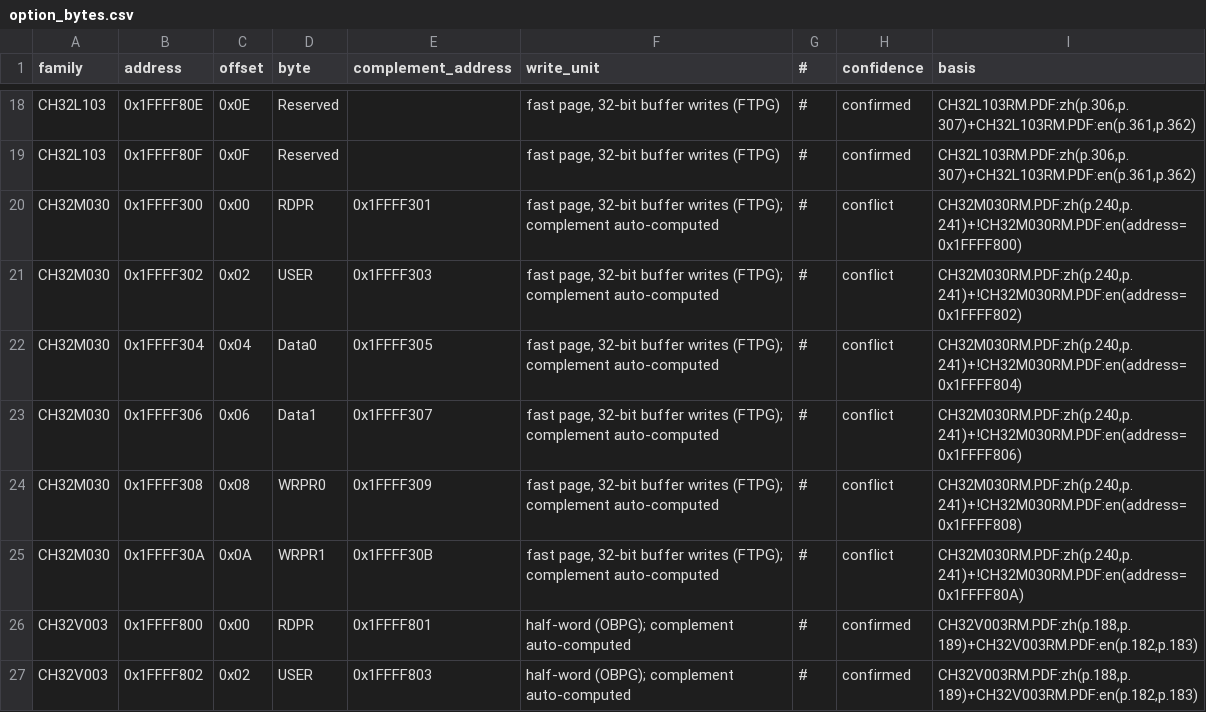
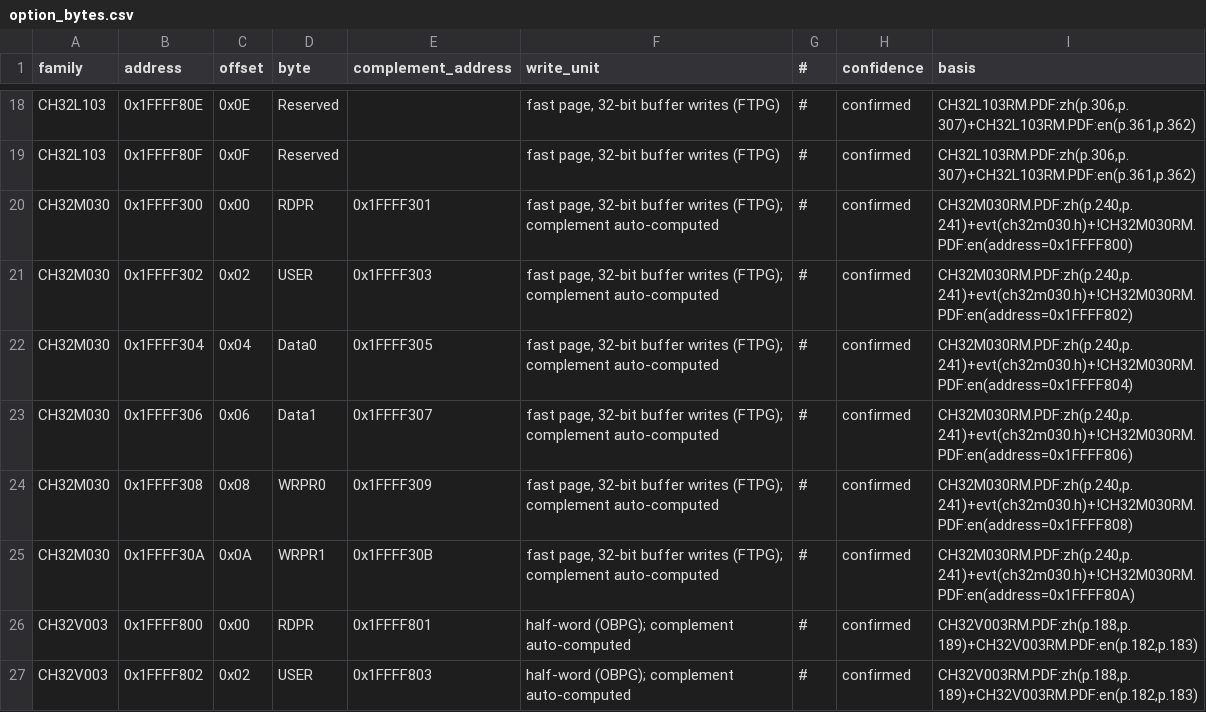
Before and after one commit to ch32-riscv-ug/ch32-device-data, a CSV file: evidence/option_bytes.csv, drawn as a sheet; only a part is shown, gaps mark what is left out.

```diff
--- a/evidence/option_bytes.csv
+++ b/evidence/option_bytes.csv
@@ -19,8 +19,8 @@ CH32L103,0x1FFFF80E,0x0E,Reserved,,"fast page, 32-bit buffer writes (FTPG)",#,co
 CH32L103,0x1FFFF80F,0x0F,Reserved,,"fast page, 32-bit buffer writes (FTPG)",#,confirmed,"CH32L103RM.PDF:zh(p.306,p.307)+CH32L103RM.PDF:en(p.361,p.362)"
-CH32M030,0x1FFFF300,0x00,RDPR,0x1FFFF301,"fast page, 32-bit buffer writes (FTPG); complement auto-computed",#,conflict,"CH32M030RM.PDF:zh(p.240,p.241)+!CH32M030RM.PDF:en(address=0x1FFFF800)"
-CH32M030,0x1FFFF302,0x02,USER,0x1FFFF303,"fast page, 32-bit buffer writes (FTPG); complement auto-computed",#,conflict,"CH32M030RM.PDF:zh(p.240,p.241)+!CH32M030RM.PDF:en(address=0x1FFFF802)"
-CH32M030,0x1FFFF304,0x04,Data0,0x1FFFF305,"fast page, 32-bit buffer writes (FTPG); complement auto-computed",#,conflict,"CH32M030RM.PDF:zh(p.240,p.241)+!CH32M030RM.PDF:en(address=0x1FFFF804)"
-CH32M030,0x1FFFF306,0x06,Data1,0x1FFFF307,"fast page, 32-bit buffer writes (FTPG); complement auto-computed",#,conflict,"CH32M030RM.PDF:zh(p.240,p.241)+!CH32M030RM.PDF:en(address=0x1FFFF806)"
-CH32M030,0x1FFFF308,0x08,WRPR0,0x1FFFF309,"fast page, 32-bit buffer writes (FTPG); complement auto-computed",#,conflict,"CH32M030RM.PDF:zh(p.240,p.241)+!CH32M030RM.PDF:en(address=0x1FFFF808)"
-CH32M030,0x1FFFF30A,0x0A,WRPR1,0x1FFFF30B,"fast page, 32-bit buffer writes (FTPG); complement auto-computed",#,conflict,"CH32M030RM.PDF:zh(p.240,p.241)+!CH32M030RM.PDF:en(address=0x1FFFF80A)"
+CH32M030,0x1FFFF300,0x00,RDPR,0x1FFFF301,"fast page, 32-bit buffer writes (FTPG); complement auto-computed",#,confirmed,"CH32M030RM.PDF:zh(p.240,p.241)+evt(ch32m030.h)+!CH32M030RM.PDF:en(address=0x1FFFF800)"
+CH32M030,0x1FFFF302,0x02,USER,0x1FFFF303,"fast page, 32-bit buffer writes (FTPG); complement auto-computed",#,confirmed,"CH32M030RM.PDF:zh(p.240,p.241)+evt(ch32m030.h)+!CH32M030RM.PDF:en(address=0x1FFFF802)"
+CH32M030,0x1FFFF304,0x04,Data0,0x1FFFF305,"fast page, 32-bit buffer writes (FTPG); complement auto-computed",#,confirmed,"CH32M030RM.PDF:zh(p.240,p.241)+evt(ch32m030.h)+!CH32M030RM.PDF:en(address=0x1FFFF804)"
+CH32M030,0x1FFFF306,0x06,Data1,0x1FFFF307,"fast page, 32-bit buffer writes (FTPG); complement auto-computed",#,confirmed,"CH32M030RM.PDF:zh(p.240,p.241)+evt(ch32m030.h)+!CH32M030RM.PDF:en(address=0x1FFFF806)"
+CH32M030,0x1FFFF308,0x08,WRPR0,0x1FFFF309,"fast page, 32-bit buffer writes (FTPG); complement auto-computed",#,confirmed,"CH32M030RM.PDF:zh(p.240,p.241)+evt(ch32m030.h)+!CH32M030RM.PDF:en(address=0x1FFFF808)"
+CH32M030,0x1FFFF30A,0x0A,WRPR1,0x1FFFF30B,"fast page, 32-bit buffer writes (FTPG); complement auto-computed",#,confirmed,"CH32M030RM.PDF:zh(p.240,p.241)+evt(ch32m030.h)+!CH32M030RM.PDF:en(address=0x1FFFF80A)"
 CH32V003,0x1FFFF800,0x00,RDPR,0x1FFFF801,half-word (OBPG); complement auto-computed,#,confirmed,"CH32V003RM.PDF:zh(p.188,p.189)+CH32V003RM.PDF:en(p.182,p.183)"
```
Also changed, not shown: evidence/option_byte_fields.csv, index/conflicts.csv, 37 other files.
